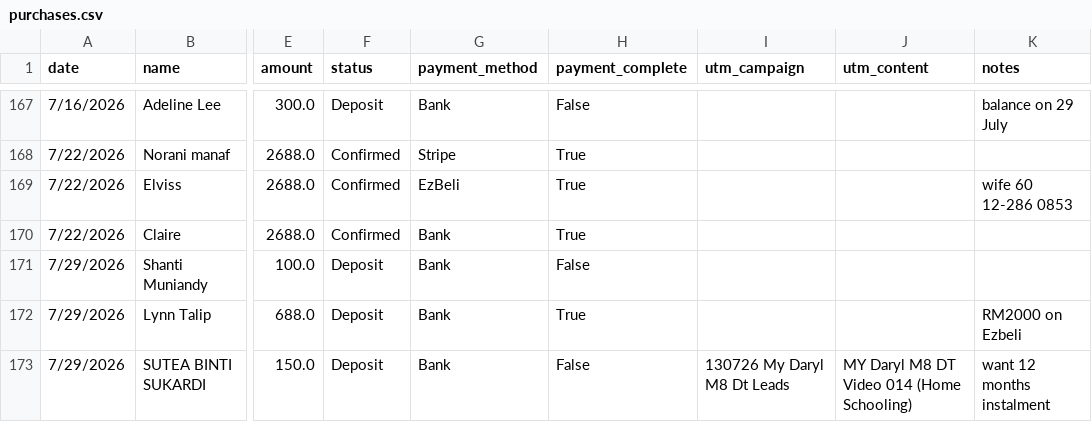
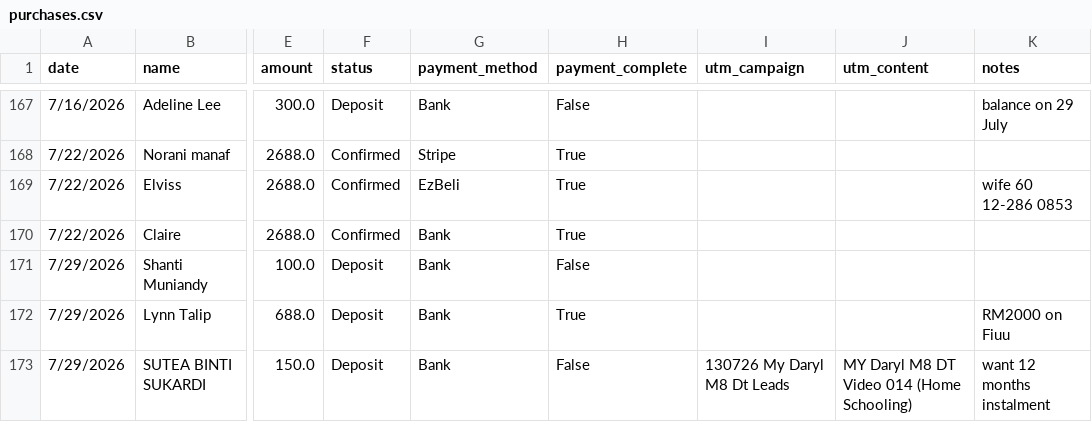
Before and after one commit to Sornphert/Movexercise8-analytics, a CSV file: data/purchases.csv, drawn as a sheet; only a part is shown, gaps mark what is left out; the diff names each change by its address in the sheet, - before the commit and + after, or states it on an @@ line.

```diff
--- a/data/purchases.csv
+++ b/data/purchases.csv
-K172 (notes): RM2000 on Ezbeli
+K172 (notes): RM2000 on Fiuu
```
Also changed, not shown: data/meta_ad_creatives.csv, data/meta_ads.csv, 1 other file.
